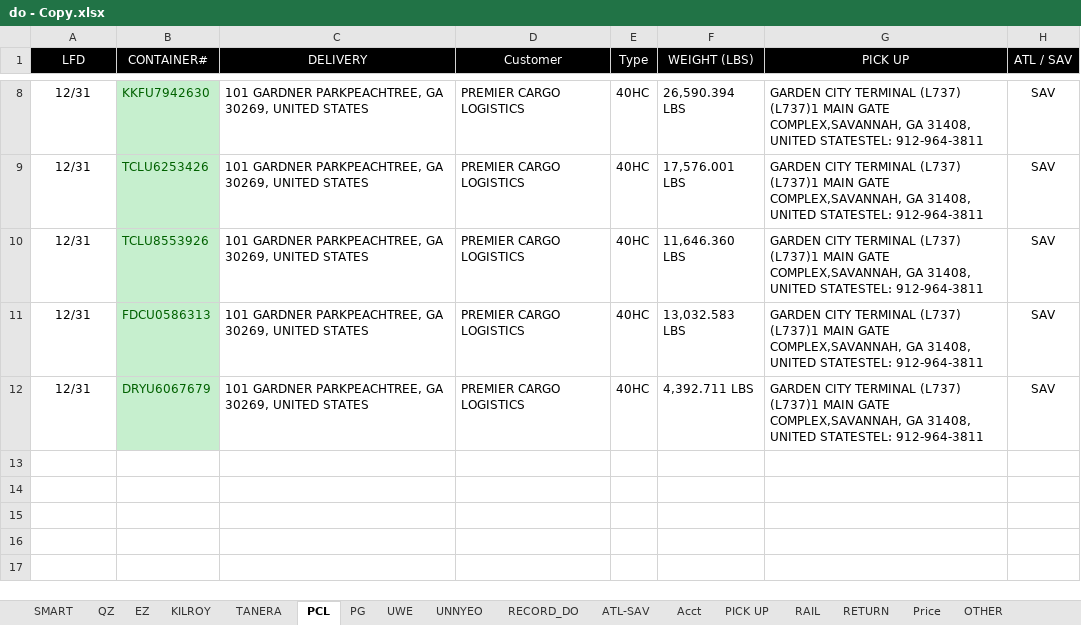
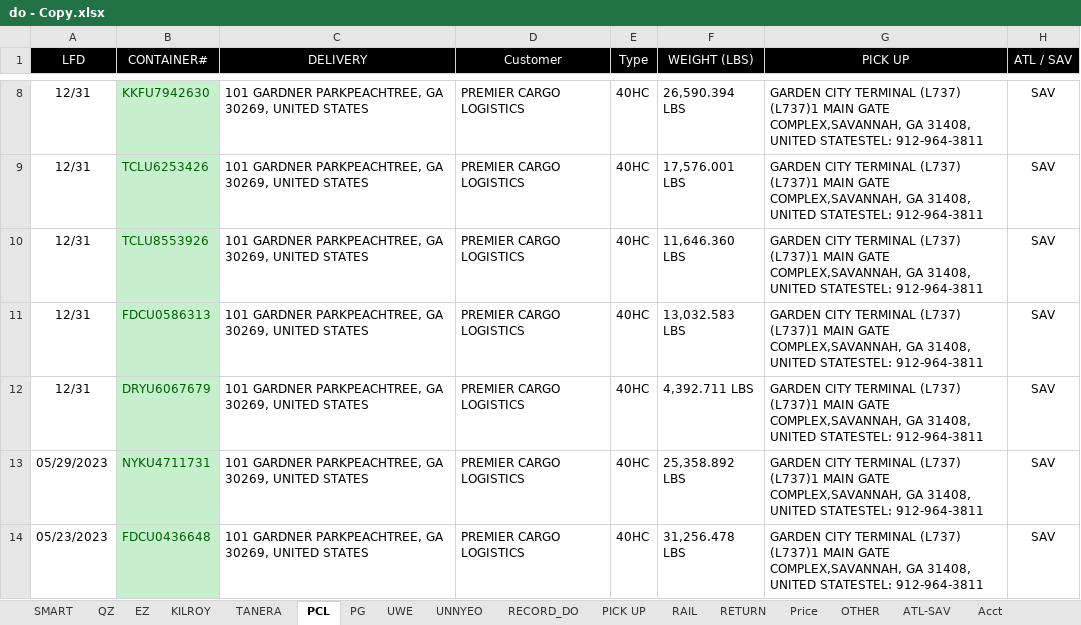
Before and after one commit to sampeng0876/Team-Collaboration, an Excel workbook: do - Copy.xlsx, sheet PCL, drawn as a sheet; only a part is shown, gaps mark what is left out; values as stored, in another font and other column widths than the file's, no borders; the diff names each change by its address in the sheet, - before the commit and + after, or states it on an @@ line.

```diff
--- a/do - Copy.xlsx (sheet PCL)
+++ b/do - Copy.xlsx (sheet PCL)
@@ sheet tab order changed: SMART | QZ | EZ | KILROY | TANERA | PCL | PG | UWE | UNNYEO | RECORD_DO | PICK UP | RAIL | RETURN | Price | OTHER | ATL-SAV | Acct @@
+row 13: 05/29/2023 | NYKU4711731 | 101 GARDNER PARKPEACHTREE, GA 30269, UNITED STATES | PREMIER CARGO LOGISTICS | 40HC | 25,358.892 LBS | GARDEN CITY TERMINAL (L737) (L737)1 MAIN GATE COMPLEX,SAVANNAH, GA 31408, UNITED STATESTEL: 912-964-3811 | SAV
+row 14: 05/23/2023 | FDCU0436648 | 101 GARDNER PARKPEACHTREE, GA 30269, UNITED STATES | PREMIER CARGO LOGISTICS | 40HC | 31,256.478 LBS | GARDEN CITY TERMINAL (L737) (L737)1 MAIN GATE COMPLEX,SAVANNAH, GA 31408, UNITED STATESTEL: 912-964-3811 | SAV
```
Also changed, not shown: sheet PICK UP, sheet RECORD_DO, sheet UWE, sheet SMART, sheet QZ, sheet KILROY, other sheet tabs, do.xlsx.
